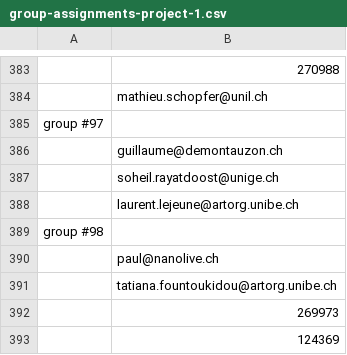
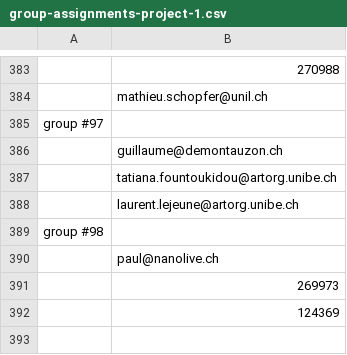
Before and after one commit to epfml/ML_course, a CSV file: projects/project1/group-assignments-project-1.csv, drawn as a sheet; only a part is shown, gaps mark what is left out.

Commit message:
groups: remove duplicate

```diff
--- a/projects/project1/group-assignments-project-1.csv
+++ b/projects/project1/group-assignments-project-1.csv
@@ -386,3 +386,3 @@ group #97,
 ,guillaume@demontauzon.ch
-,soheil.rayatdoost@unige.ch
+,tatiana.fountoukidou@artorg.unibe.ch
 ,laurent.lejeune@artorg.unibe.ch
@@ -390,3 +390,2 @@ group #98,
 ,paul@nanolive.ch
-,tatiana.fountoukidou@artorg.unibe.ch
 ,269973
```
